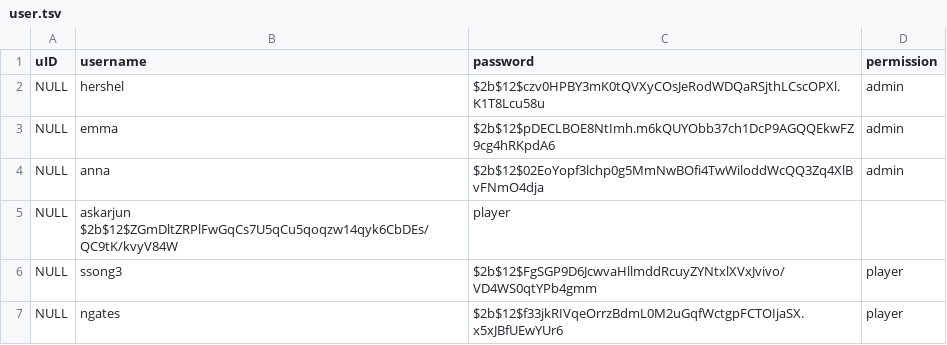
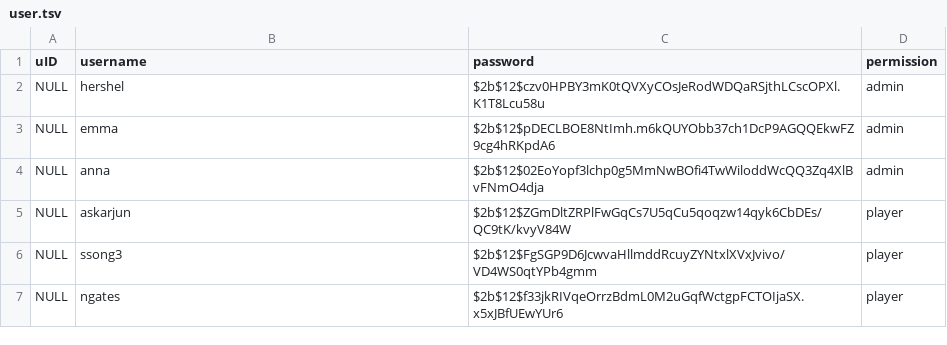
Before and after one commit to wellesley-cs304-sp19/semester-project-overwatchtipstricks, a TSV file: BETA/starterdata/user.tsv, drawn as a sheet; removed rows and columns are numbered as before the commit, all else as after; the diff names each change by its address in the sheet, - before the commit and + after, or states it on an @@ line.

```diff
--- a/BETA/starterdata/user.tsv
+++ b/BETA/starterdata/user.tsv
-row 5: NULL | askarjun $2b$12$ZGmDltZRPlFwGqCs7U5qCu5qoqzw14qyk6CbDEs/QC9tK/kvyV84W | player
+row 5: NULL | askarjun | $2b$12$ZGmDltZRPlFwGqCs7U5qCu5qoqzw14qyk6CbDEs/QC9tK/kvyV84W | player
```
Also changed, not shown: BETA/starterdata/tips.tsv.
